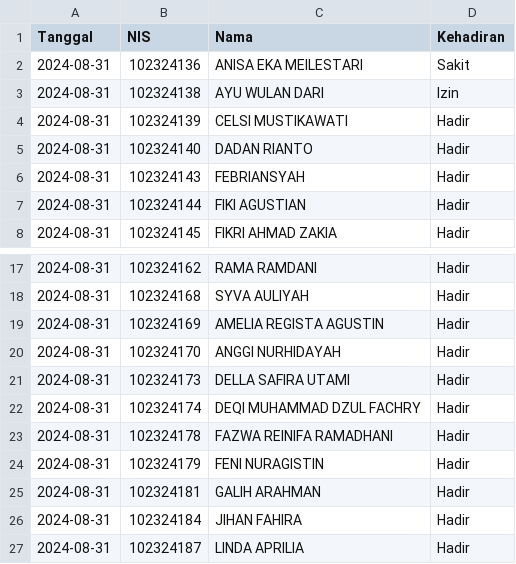
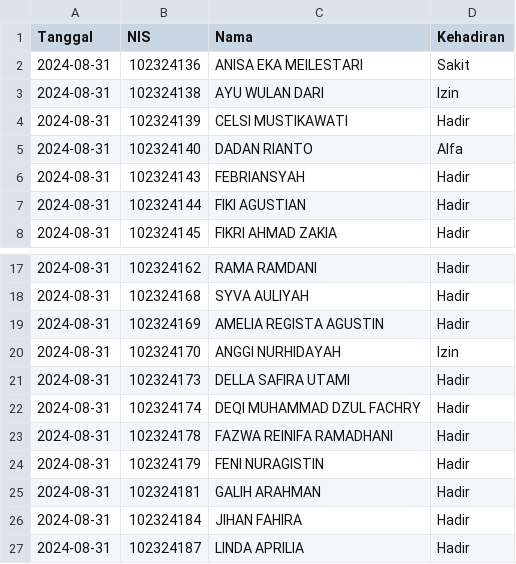
Before and after one commit to fikrialfanfasha/presensi-app, a CSV file: data/attendance_2024-08-31.csv, drawn as a sheet; only a part is shown, gaps mark what is left out.

```diff
--- a/data/attendance_2024-08-31.csv
+++ b/data/attendance_2024-08-31.csv
@@ -4,3 +4,3 @@ Tanggal,NIS,Nama,Kehadiran
 2024-08-31,    102324139,CELSI MUSTIKAWATI,Hadir
-2024-08-31,    102324140,DADAN RIANTO,Hadir
+2024-08-31,    102324140,DADAN RIANTO,Alfa
 2024-08-31,    102324143,FEBRIANSYAH,Hadir
@@ -19,3 +19,3 @@ Tanggal,NIS,Nama,Kehadiran
 2024-08-31,    102324169,AMELIA REGISTA AGUSTIN,Hadir
-2024-08-31,    102324170,ANGGI NURHIDAYAH,Hadir
+2024-08-31,    102324170,ANGGI NURHIDAYAH,Izin
 2024-08-31,    102324173,DELLA SAFIRA UTAMI,Hadir
```
Also changed, not shown: 7 other files.
